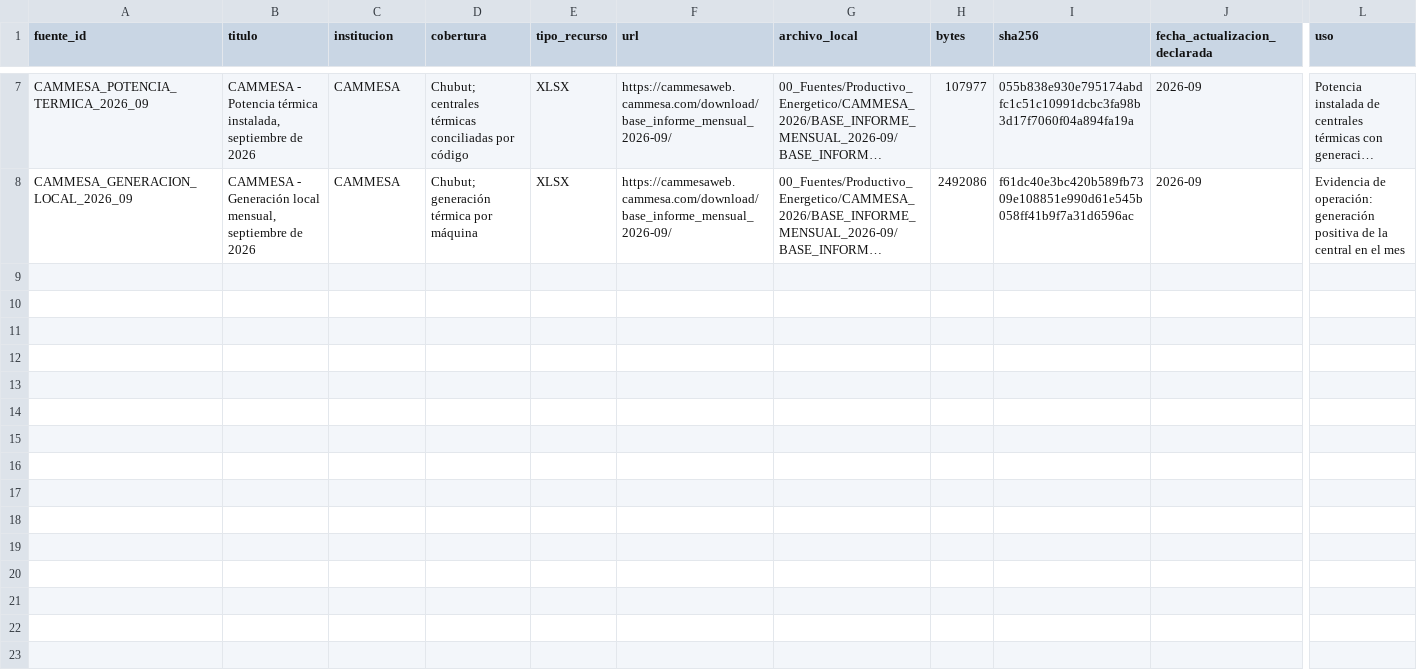
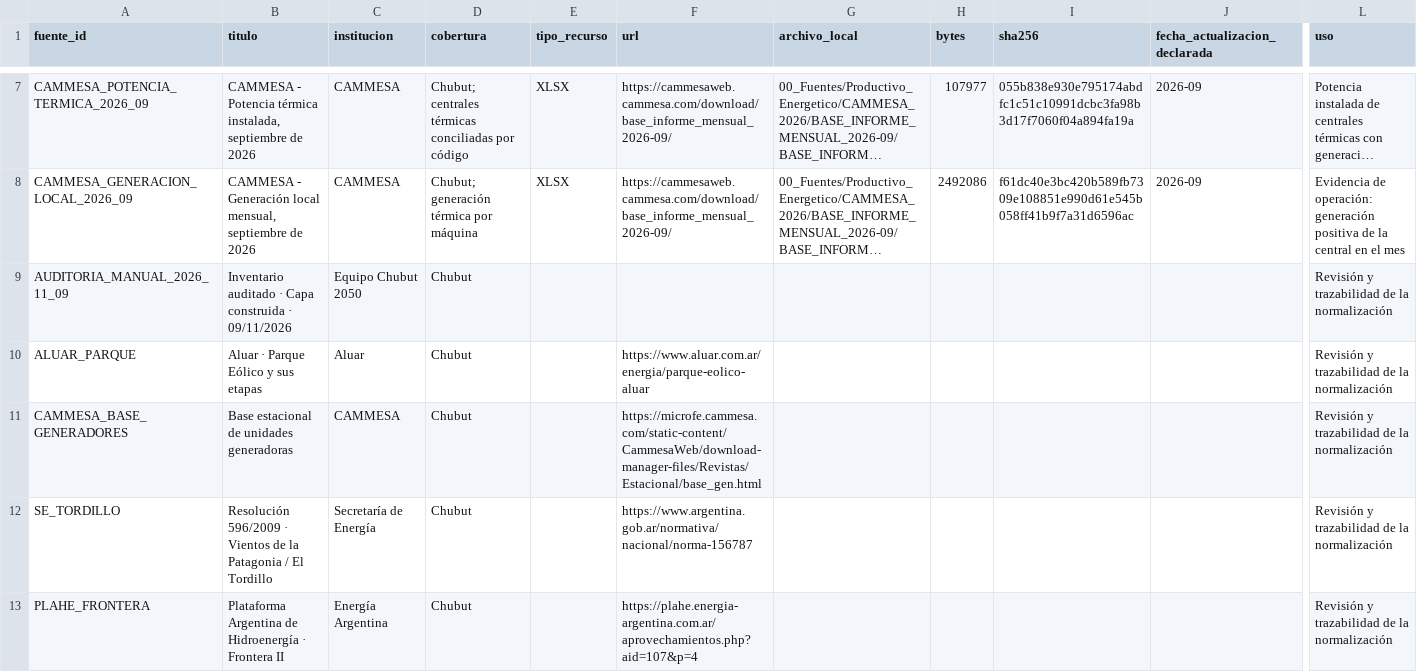
Before and after one commit to juansuas/chubut-2050-app, a CSV file: data/fuentes_productivas.csv, drawn as a sheet; only a part is shown, gaps mark what is left out; long unchanged cells end in …; rows hold the shown columns only; the diff names each change by its address in the sheet, - before the commit and + after, or states it on an @@ line.

```diff
--- a/data/fuentes_productivas.csv
+++ b/data/fuentes_productivas.csv
+row 9: AUDITORIA_MANUAL_2026_11_09 | Inventario auditado · Capa construida · 09/11/2026 | Equipo Chubut 2050 | Chubut |  |  |  |  |  |  | Revisión y trazabilidad de la normalización
+row 10: ALUAR_PARQUE | Aluar · Parque Eólico y sus etapas | Aluar | Chubut |  | https://www.aluar.com.ar/energia/parque-eolico-aluar |  |  |  |  | Revisión y trazabilidad de la normalización
+row 11: CAMMESA_BASE_GENERADORES | Base estacional de unidades generadoras | CAMMESA | Chubut |  | https://microfe.cammesa.com/static-content/CammesaWeb/download-manager-files/Revistas/Estacional/base_gen.html |  |  |  |  | Revisión y trazabilidad de la normalización
+row 12: SE_TORDILLO | Resolución 596/2009 · Vientos de la Patagonia / El Tordillo | Secretaría de Energía | Chubut |  | https://www.argentina.gob.ar/normativa/nacional/norma-156787 |  |  |  |  | Revisión y trazabilidad de la normalización
+row 13: PLAHE_FRONTERA | Plataforma Argentina de Hidroenergía · Frontera II | Energía Argentina | Chubut |  | https://plahe.energia-argentina.com.ar/aprovechamientos.php?aid=107&p=4 |  |  |  |  | Revisión y trazabilidad de la normalización
```
Also changed, not shown: data/indicadores_productivos_departamento.csv, 39 other files.
